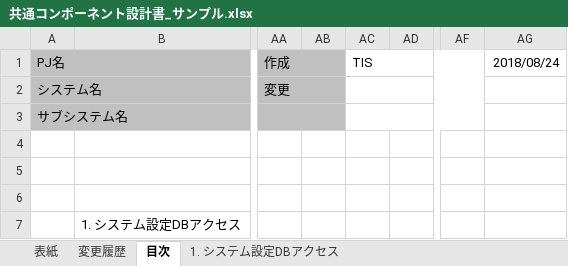
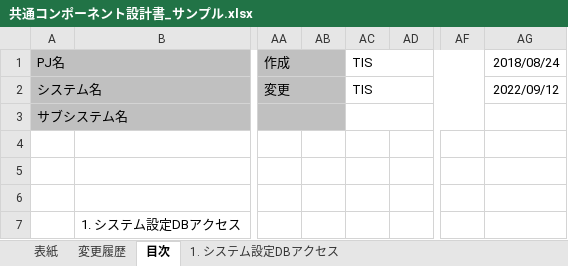
Before and after one commit to nablarch-development-standards/nablarch-development-standards, an Excel workbook: 030_設計ドキュメント/020_サンプル/020_共通コンポーネント設計/共通コンポーネント設計書_サンプル.xlsx, sheet 目次, drawn as a sheet; only a part is shown, gaps mark what is left out; values as stored, in another font and other column widths than the file's, no borders; charts and pictures not drawn; the diff names each change by its address in the sheet, - before the commit and + after, or states it on an @@ line.

```diff
--- a/030_設計ドキュメント/020_サンプル/020_共通コンポーネント設計/共通コンポーネント設計書_サンプル.xlsx (sheet 目次)
+++ b/030_設計ドキュメント/020_サンプル/020_共通コンポーネント設計/共通コンポーネント設計書_サンプル.xlsx (sheet 目次)
-AC2: (empty)
+AC2: TIS
-AG2: (empty)
+AG2: 2022/09/12
```
Also changed, not shown: sheet 1. システム設定DBアクセス, sheet 変更履歴, sheet 表紙, charts or pictures.
